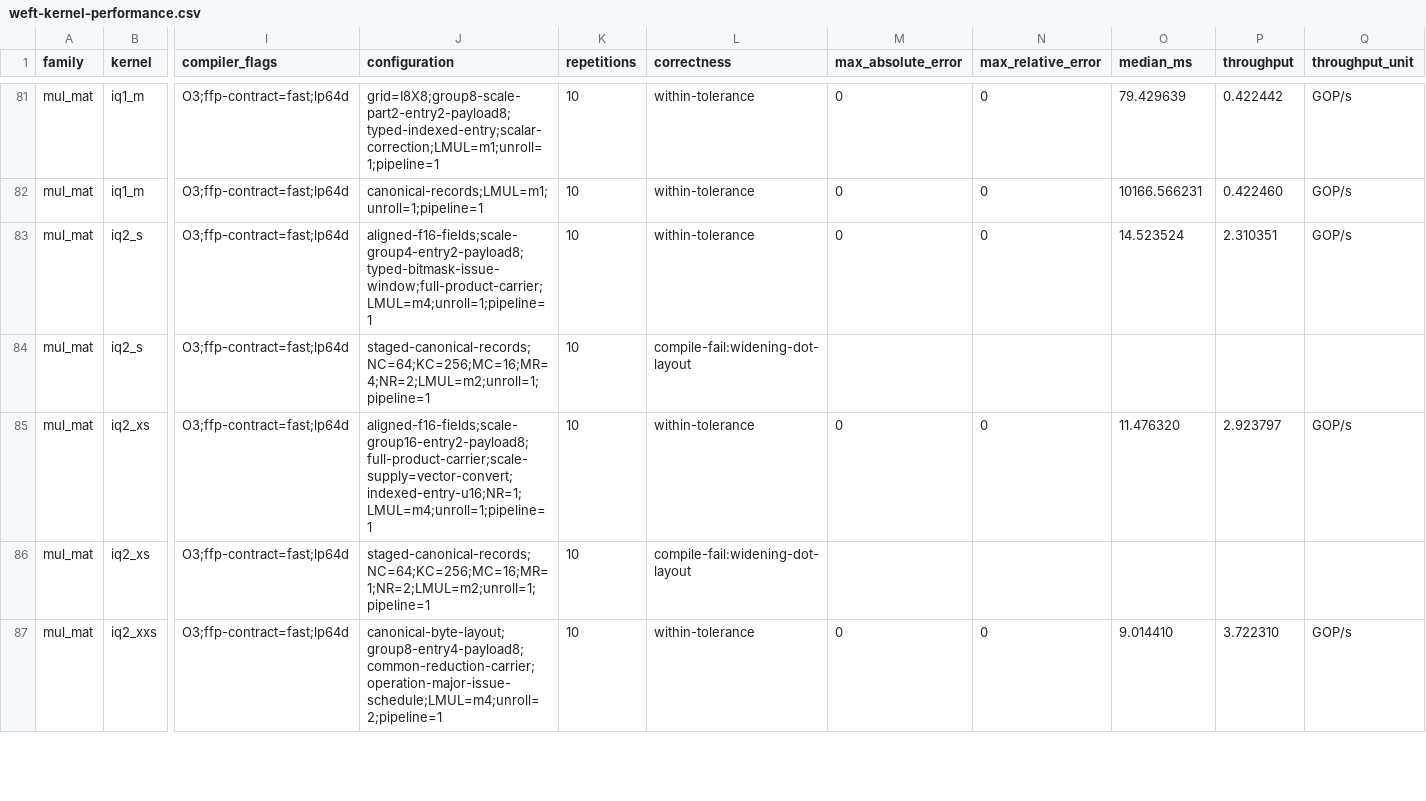
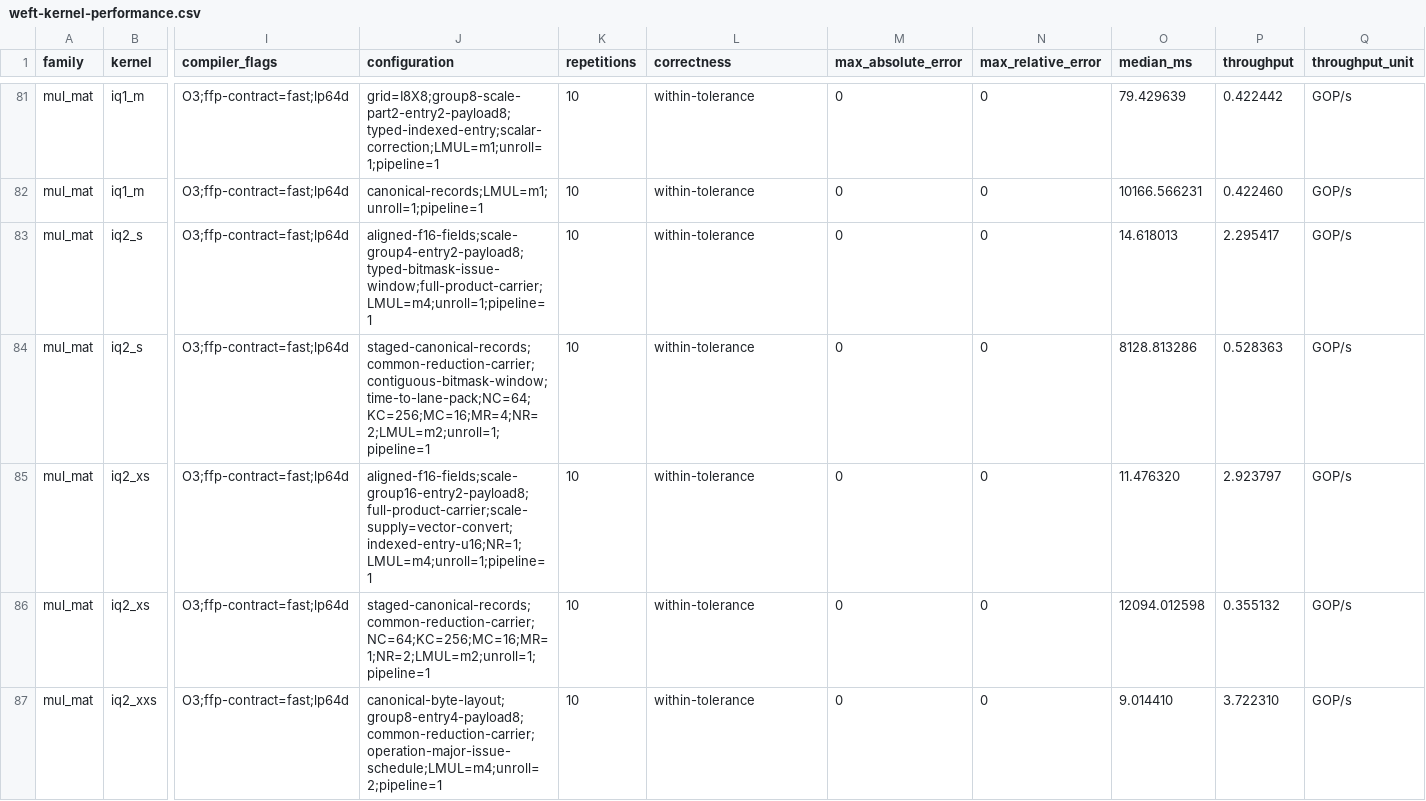
Before and after one commit to zzyu5/Weft, a CSV file: report/weft-kernel-performance.csv, drawn as a sheet; only a part is shown, gaps mark what is left out; the diff covers the shown part only; the diff names each change by its address in the sheet, - before the commit and + after, or states it on an @@ line.

Commit message:
Close multi-axis staged IQ2 physical layouts

```diff
--- a/report/weft-kernel-performance.csv
+++ b/report/weft-kernel-performance.csv
-O83 (median_ms): 14.523524
+O83 (median_ms): 14.618013
-P83 (throughput): 2.310351
+P83 (throughput): 2.295417
-J84 (configuration): staged-canonical-records;NC=64;KC=256;MC=16;MR=4;NR=2;LMUL=m2;unroll=1;pipeline=1
+J84 (configuration): staged-canonical-records;common-reduction-carrier;contiguous-bitmask-window;time-to-lane-pack;NC=64;KC=256;MC=16;MR=4;NR=2;LMUL=m2;unroll=1;pipeline=1
-L84 (correctness): compile-fail:widening-dot-layout
+L84 (correctness): within-tolerance
-M84 (max_absolute_error): (empty)
+M84 (max_absolute_error): 0
-N84 (max_relative_error): (empty)
+N84 (max_relative_error): 0
-O84 (median_ms): (empty)
+O84 (median_ms): 8128.813286
-P84 (throughput): (empty)
+P84 (throughput): 0.528363
-Q84 (throughput_unit): (empty)
+Q84 (throughput_unit): GOP/s
-J86 (configuration): staged-canonical-records;NC=64;KC=256;MC=16;MR=1;NR=2;LMUL=m2;unroll=1;pipeline=1
+J86 (configuration): staged-canonical-records;common-reduction-carrier;NC=64;KC=256;MC=16;MR=1;NR=2;LMUL=m2;unroll=1;pipeline=1
-L86 (correctness): compile-fail:widening-dot-layout
+L86 (correctness): within-tolerance
-M86 (max_absolute_error): (empty)
+M86 (max_absolute_error): 0
-N86 (max_relative_error): (empty)
+N86 (max_relative_error): 0
-O86 (median_ms): (empty)
+O86 (median_ms): 12094.012598
-P86 (throughput): (empty)
+P86 (throughput): 0.355132
-Q86 (throughput_unit): (empty)
+Q86 (throughput_unit): GOP/s
```
Also changed, not shown: 86 edited cells elsewhere in this file, 11 other files.
